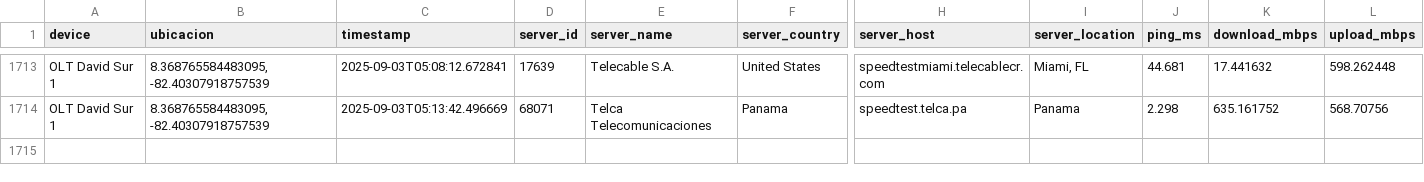
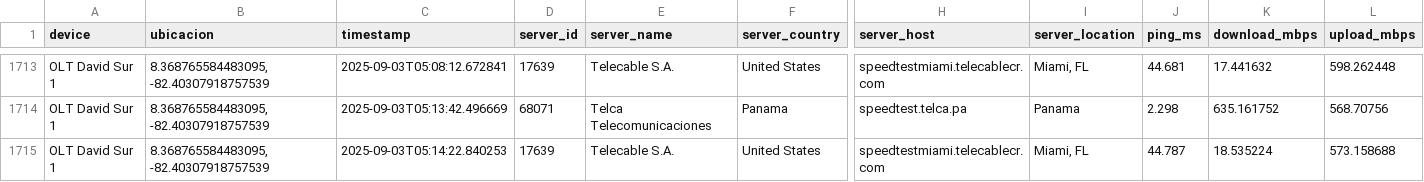
Before and after one commit to NUCsMonitoreo/Sondas-Panama, a CSV file: NUC-SONDA-RIO2/Speedtest_OLT David Sur 1.csv, drawn as a sheet; only a part is shown, gaps mark what is left out; rows hold the shown columns only; the diff names each change by its address in the sheet, - before the commit and + after, or states it on an @@ line.

```diff
--- a/NUC-SONDA-RIO2/Speedtest_OLT David Sur 1.csv
+++ b/NUC-SONDA-RIO2/Speedtest_OLT David Sur 1.csv
+row 1715: OLT David Sur 1 | 8.368765584483095, -82.40307918757539 | 2025-09-03T05:14:22.840253 | 17639 | Telecable S.A. | United States | speedtestmiami.telecablecr.com | Miami, FL | 44.787 | 18.535224 | 573.158688
```
Also changed, not shown: NUC-SONDA-RIO2/Ping Latencia_OLT David Sur 1.csv.
